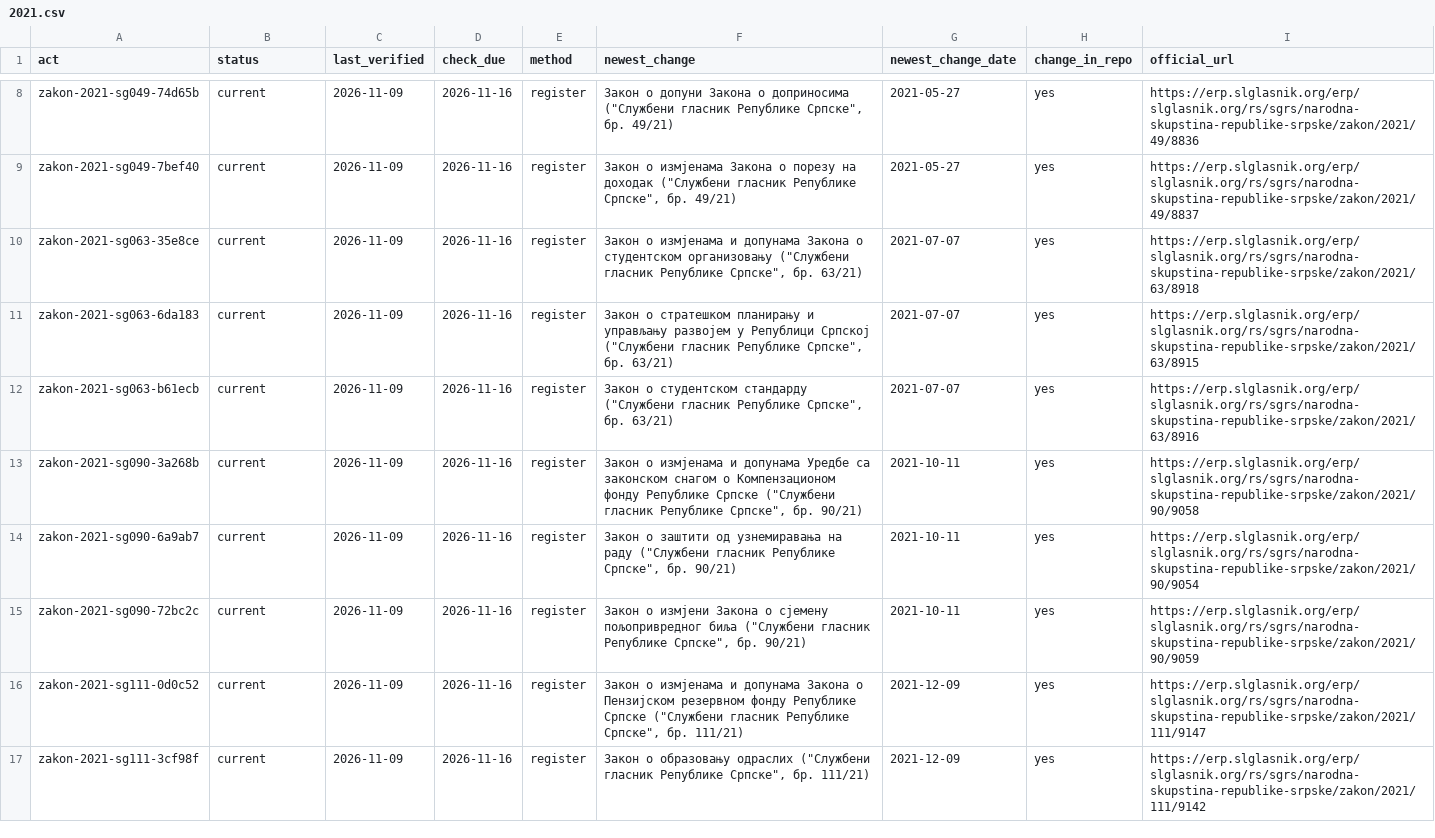
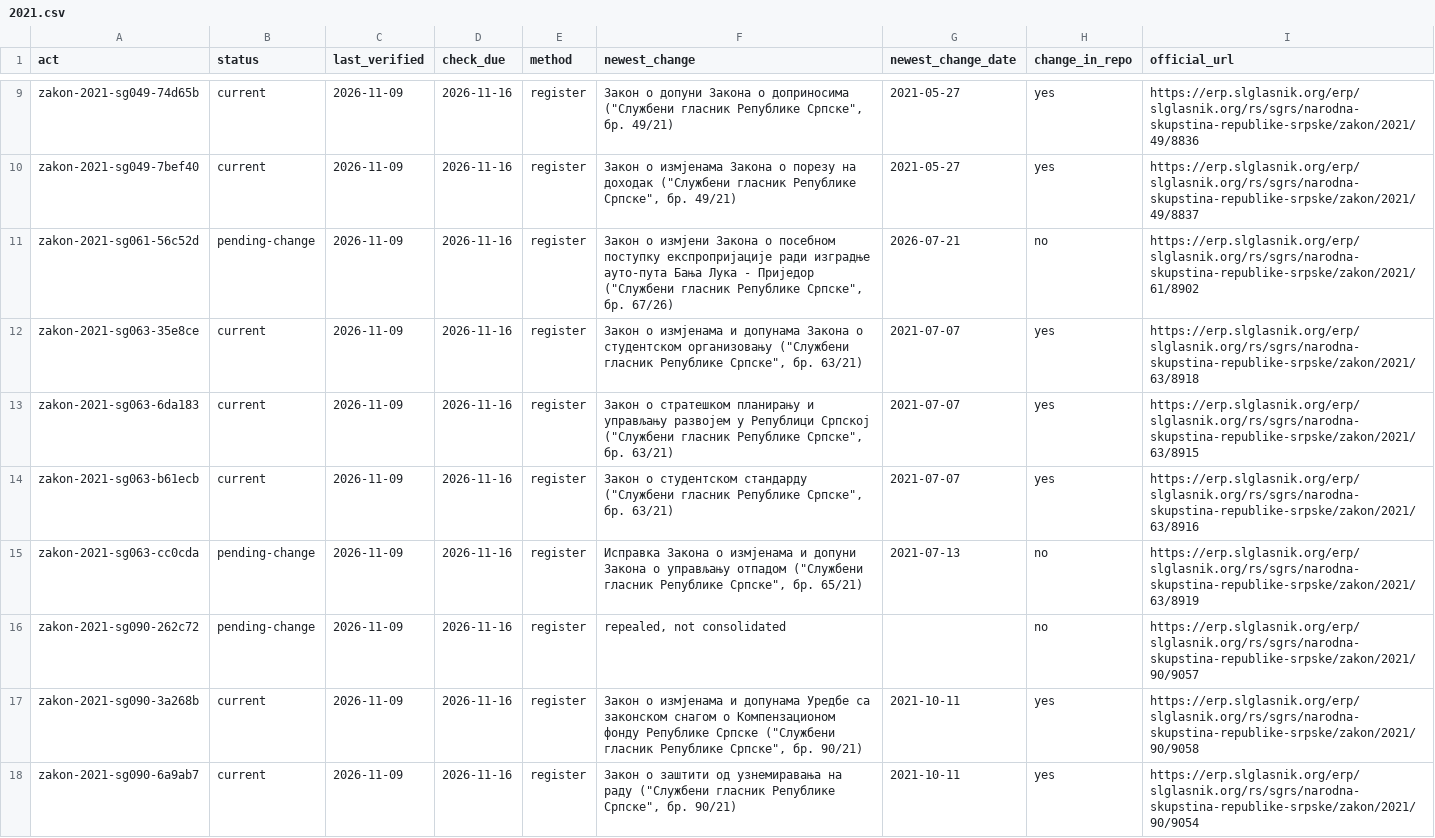
Before and after one commit to lexifina/bosnia-republika-srpska-law, a CSV file: data/freshness/zakon/2021.csv, drawn as a sheet; only a part is shown, gaps mark what is left out; the shorter side is filled out with more unchanged rows; the diff covers the shown part only; the diff names each change by its address in the sheet, - before the commit and + after, or states it on an @@ line.

```diff
--- a/data/freshness/zakon/2021.csv
+++ b/data/freshness/zakon/2021.csv
+row 11: zakon-2021-sg061-56c52d | pending-change | 2026-11-09 | 2026-11-16 | register | Закон о измјени Закона о посебном поступку експропријације ради изградње ауто-пута Бања Лука - Приједор ("Службени гласник Републике Српске", бр. 67/26) | 2026-07-21 | no | https://erp.slglasnik.org/erp/slglasnik.org/rs/sgrs/narodna-skupstina-republike-srpske/zakon/2021/61/8902
+row 15: zakon-2021-sg063-cc0cda | pending-change | 2026-11-09 | 2026-11-16 | register | Исправка Закона о измјенама и допуни Закона о управљању отпадом ("Службени гласник Републике Српске", бр. 65/21) | 2021-07-13 | no | https://erp.slglasnik.org/erp/slglasnik.org/rs/sgrs/narodna-skupstina-republike-srpske/zakon/2021/63/8919
+row 16: zakon-2021-sg090-262c72 | pending-change | 2026-11-09 | 2026-11-16 | register | repealed, not consolidated |  | no | https://erp.slglasnik.org/erp/slglasnik.org/rs/sgrs/narodna-skupstina-republike-srpske/zakon/2021/90/9057
```
Also changed, not shown: 4 added rows elsewhere in this file, data/freshness/zakon/2007.csv, data/freshness/zakon/2014.csv, 26 other files.
